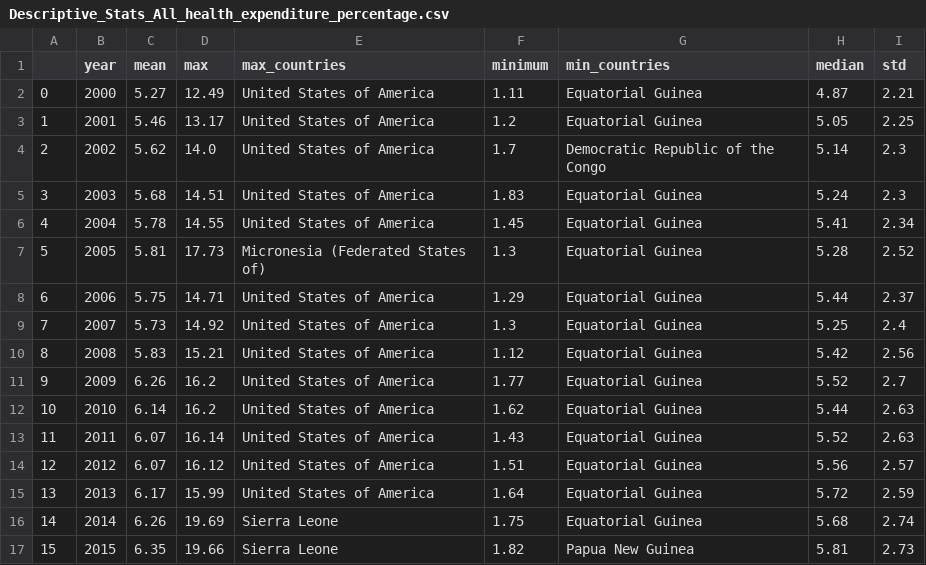
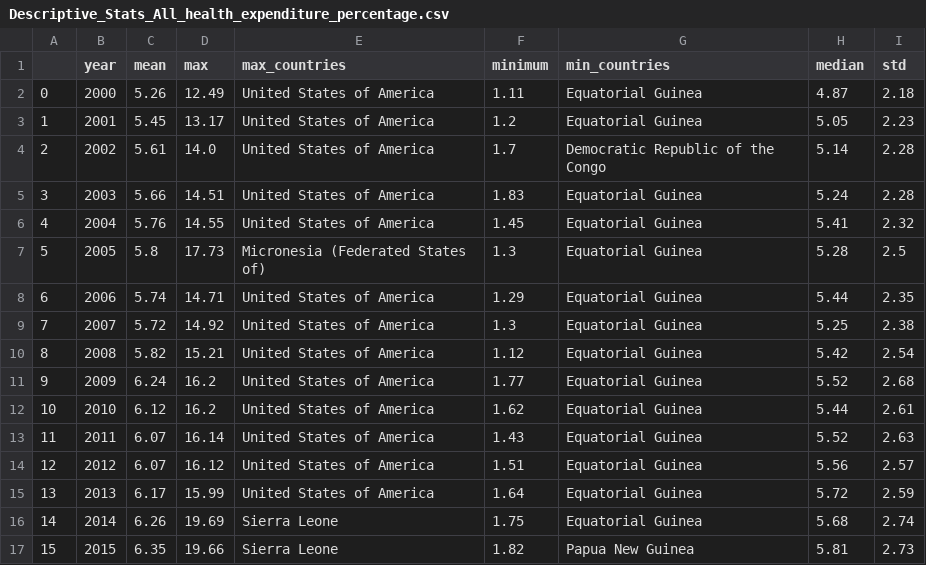
Before and after one commit to WVDevCode/Life_Expectancy_and_GDP, a CSV file: Datasets/Cleaned_datasets/Descriptive_Statistics_All_Dfs/Descriptive_Stats_All_health_expenditure_percentage.csv, drawn as a sheet.

```diff
--- a/Datasets/Cleaned_datasets/Descriptive_Statistics_All_Dfs/Descriptive_Stats_All_health_expenditure_percentage.csv
+++ b/Datasets/Cleaned_datasets/Descriptive_Statistics_All_Dfs/Descriptive_Stats_All_health_expenditure_percentage.csv
@@ -1,13 +1,13 @@
 ,year,mean,max,max_countries,minimum,min_countries,median,std
-0,2000,5.27,12.49,United States of America,1.11,Equatorial Guinea,4.87,2.21
-1,2001,5.46,13.17,United States of America,1.2,Equatorial Guinea,5.05,2.25
-2,2002,5.62,14.0,United States of America,1.7,Democratic Republic of the Congo,5.14,2.3
-3,2003,5.68,14.51,United States of America,1.83,Equatorial Guinea,5.24,2.3
-4,2004,5.78,14.55,United States of America,1.45,Equatorial Guinea,5.41,2.34
-5,2005,5.81,17.73,Micronesia (Federated States of),1.3,Equatorial Guinea,5.28,2.52
-6,2006,5.75,14.71,United States of America,1.29,Equatorial Guinea,5.44,2.37
-7,2007,5.73,14.92,United States of America,1.3,Equatorial Guinea,5.25,2.4
-8,2008,5.83,15.21,United States of America,1.12,Equatorial Guinea,5.42,2.56
-9,2009,6.26,16.2,United States of America,1.77,Equatorial Guinea,5.52,2.7
-10,2010,6.14,16.2,United States of America,1.62,Equatorial Guinea,5.44,2.63
+0,2000,5.26,12.49,United States of America,1.11,Equatorial Guinea,4.87,2.18
+1,2001,5.45,13.17,United States of America,1.2,Equatorial Guinea,5.05,2.23
+2,2002,5.61,14.0,United States of America,1.7,Democratic Republic of the Congo,5.14,2.28
+3,2003,5.66,14.51,United States of America,1.83,Equatorial Guinea,5.24,2.28
+4,2004,5.76,14.55,United States of America,1.45,Equatorial Guinea,5.41,2.32
+5,2005,5.8,17.73,Micronesia (Federated States of),1.3,Equatorial Guinea,5.28,2.5
+6,2006,5.74,14.71,United States of America,1.29,Equatorial Guinea,5.44,2.35
+7,2007,5.72,14.92,United States of America,1.3,Equatorial Guinea,5.25,2.38
+8,2008,5.82,15.21,United States of America,1.12,Equatorial Guinea,5.42,2.54
+9,2009,6.24,16.2,United States of America,1.77,Equatorial Guinea,5.52,2.68
+10,2010,6.12,16.2,United States of America,1.62,Equatorial Guinea,5.44,2.61
 11,2011,6.07,16.14,United States of America,1.43,Equatorial Guinea,5.52,2.63
```
Also changed, not shown: Datasets/Cleaned_datasets/Descriptive_Statistics_by_region/Health_Expenditure_Percentage/Descriptive_Stats_Africa_health_expenditure_percentage.csv, Datasets/Cleaned_datasets/Descriptive_Statistics_by_region/Health_Expenditure_Percentage/Descriptive_Stats_Asia_health_expenditure_percentage.csv, 12 other files.
